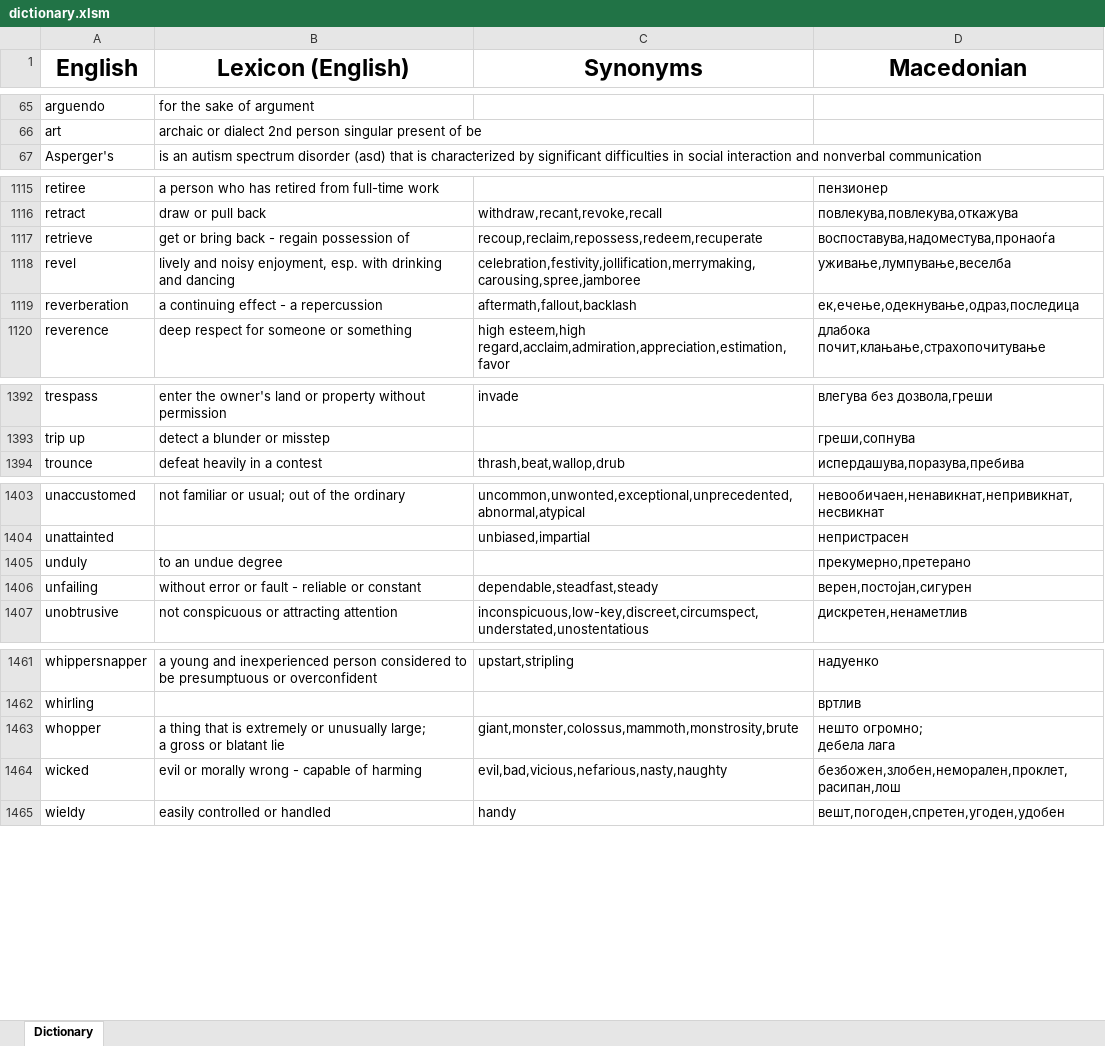
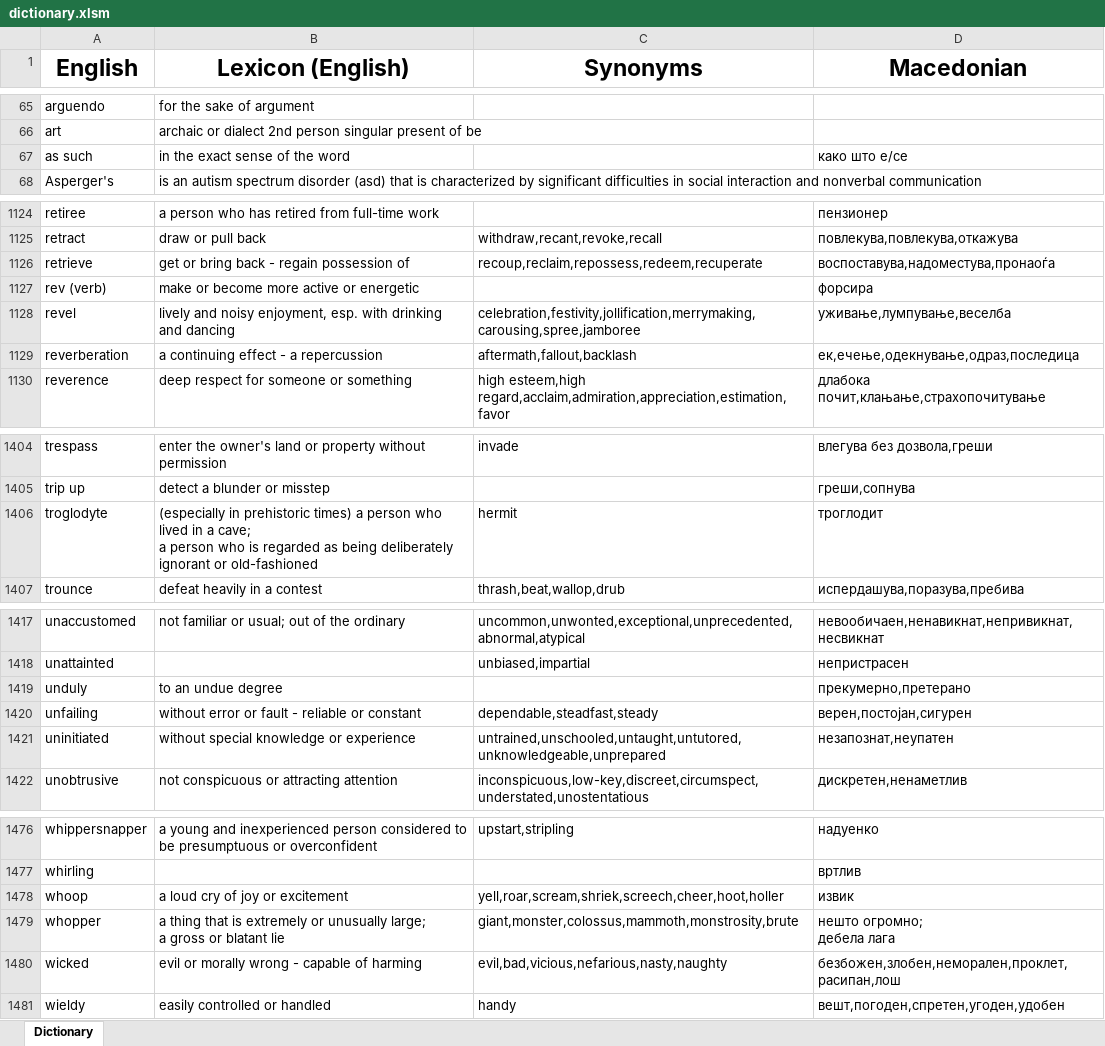
Before and after one commit to TheHalcyonSavant/VocabularyGame, an Excel workbook: dictionary.xlsm, sheet Dictionary, drawn as a sheet; only a part is shown, gaps mark what is left out; values as stored, in another font and other column widths than the file's, no borders; ↵ is a line break in a cell; the diff covers the shown part only; the diff names each change by its address in the sheet, - before the commit and + after, or states it on an @@ line.

Commit message:
1500 words milestone

```diff
--- a/dictionary.xlsm (sheet Dictionary)
+++ b/dictionary.xlsm (sheet Dictionary)
+row 67: as such | in the exact sense of the word |  | како што е/се
+row 1127: rev (verb) | make or become more active or energetic |  | форсира
+row 1406: troglodyte | (especially in prehistoric times) a person who lived in a cave; ↵ a person who is regarded as being deliberately ignorant or old-fashioned | hermit | троглодит
+row 1421: uninitiated | without special knowledge or experience | untrained,unschooled,untaught,untutored,unknowledgeable,unprepared | незапознат,неупатен
+row 1478: whoop | a loud cry of joy or excitement | yell,roar,scream,shriek,screech,cheer,hoot,holler | извик
```
Also changed, not shown: 11 added rows elsewhere in this sheet.
